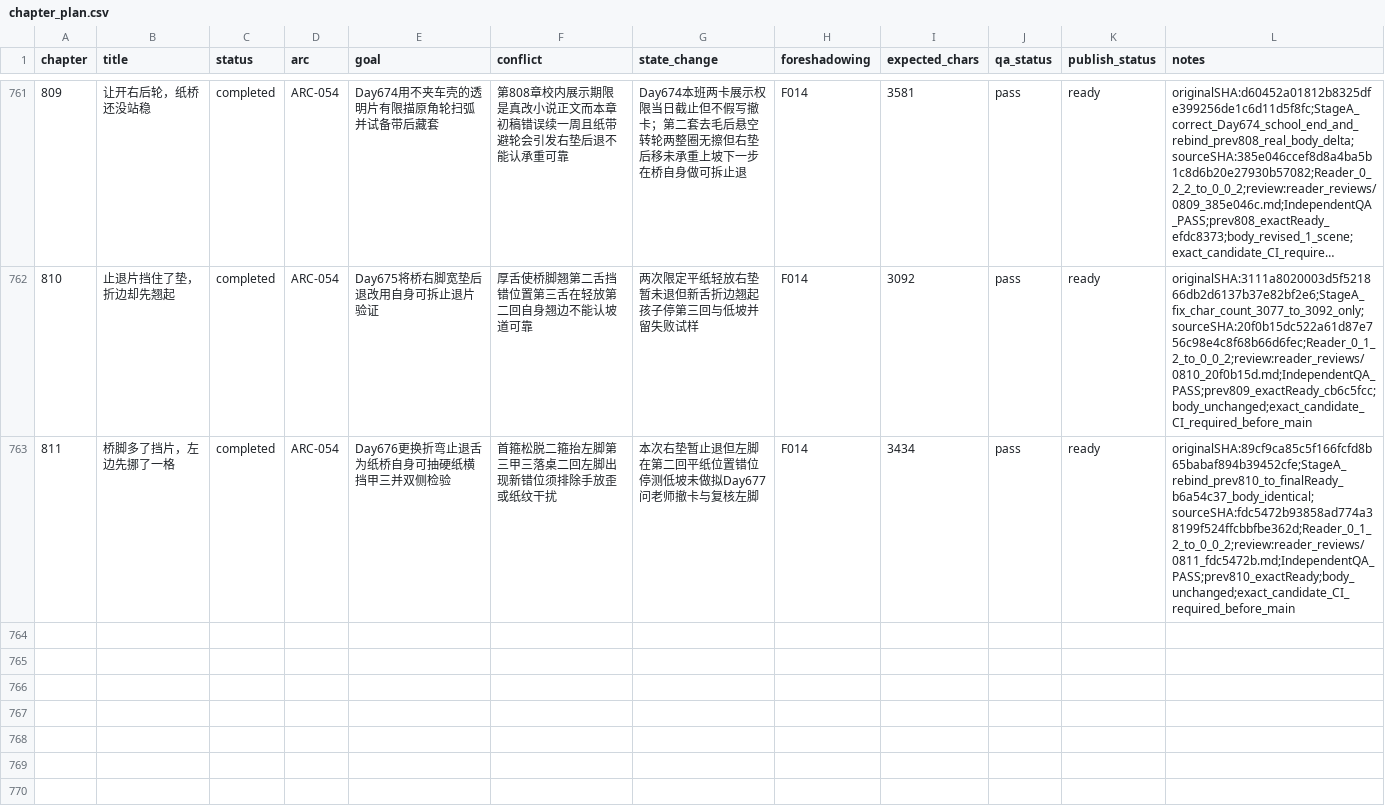
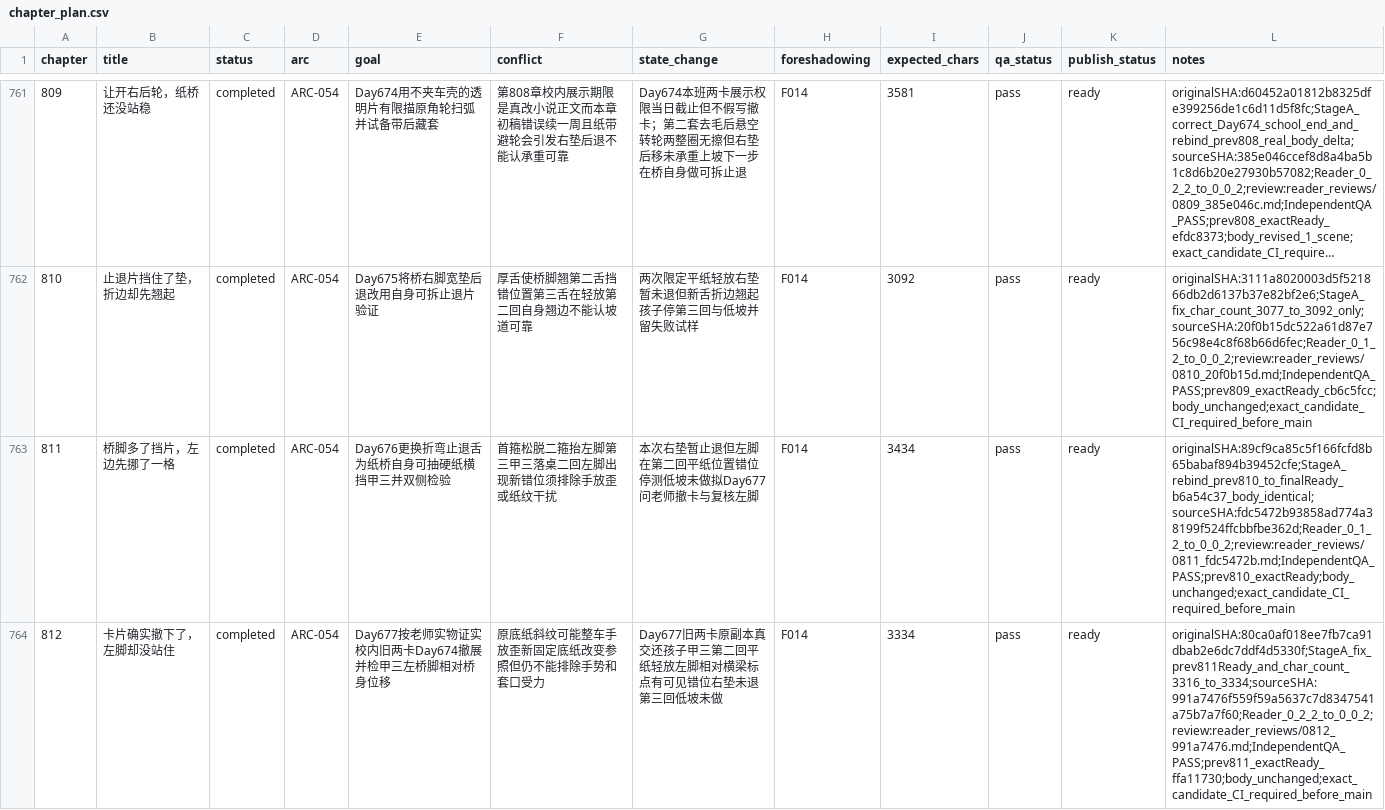
Before and after one commit to GcMin/fanqie-novel, a CSV file: plans/chapter_plan.csv, drawn as a sheet; only a part is shown, gaps mark what is left out; long unchanged cells end in …; the diff names each change by its address in the sheet, - before the commit and + after, or states it on an @@ line.

Commit message:
audit: independent Reader re-review, QA and verified release candidate for chapter 0812

```diff
--- a/plans/chapter_plan.csv
+++ b/plans/chapter_plan.csv
+row 764: 812 | 卡片确实撤下了，左脚却没站住 | completed | ARC-054 | Day677按老师实物证实校内旧两卡Day674撤展并检甲三左桥脚相对桥身位移 | 原底纸斜纹可能整车手放歪新固定底纸改变参照但仍不能排除手势和套口受力 | Day677旧两卡原副本真交还孩子甲三第二回平纸轻放左脚相对横梁标点有可见错位右垫未退第三回低坡未做 | F014 | 3334 | pass | ready | originalSHA:80ca0af018ee7fb7ca91dbab2e6dc7ddf4d5330f;StageA_fix_prev811Ready_and_char_count_3316_to_3334;sourceSHA:991a7476f559f59a5637c7d8347541a75b7a7f60;Reader_0_2_2_to_0_0_2;review:reader_reviews/0812_991a7476.md;IndependentQA_PASS;prev811_exactReady_ffa11730;body_unchanged;exact_candidate_CI_required_before_main
```
Also changed, not shown: memory/foreshadowing.csv, memory/timeline.csv, 13 other files.
